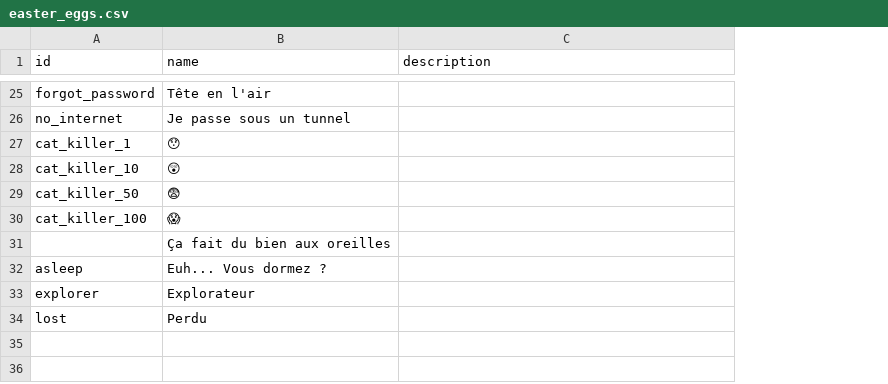
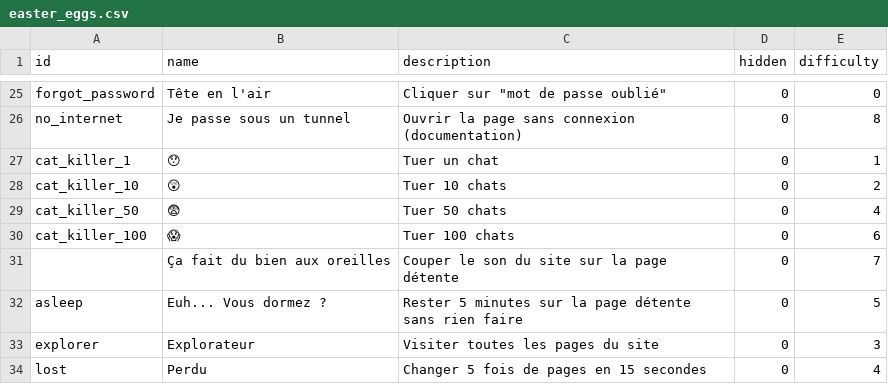
Before and after one commit to IPreferGodot/Easter-Eggsite, a CSV file: docs/easter_eggs.csv, drawn as a sheet; only a part is shown, gaps mark what is left out; the diff covers the shown part only; the diff names each change by its address in the sheet, - before the commit and + after, or states it on an @@ line.

```diff
--- a/docs/easter_eggs.csv
+++ b/docs/easter_eggs.csv
+column D (hidden), rows 25-34: all 0
+column E (difficulty), rows 25-34: 0 | 8 | 1 | 2 | 4 | 6 | 7 | 5 | 3 | 4
-C25 (description): (empty)
+C25 (description): Cliquer sur "mot de passe oublié"
-C26 (description): (empty)
+C26 (description): Ouvrir la page sans connexion (documentation)
-C27 (description): (empty)
+C27 (description): Tuer un chat
-C28 (description): (empty)
+C28 (description): Tuer 10 chats
-C29 (description): (empty)
+C29 (description): Tuer 50 chats
-C30 (description): (empty)
+C30 (description): Tuer 100 chats
-C31 (description): (empty)
+C31 (description): Couper le son du site sur la page détente
-C32 (description): (empty)
+C32 (description): Rester 5 minutes sur la page détente sans rien faire
-C33 (description): (empty)
+C33 (description): Visiter toutes les pages du site
-C34 (description): (empty)
+C34 (description): Changer 5 fois de pages en 15 secondes
```
Also changed, not shown: 30 edited cells elsewhere in this file, 1 other file.
